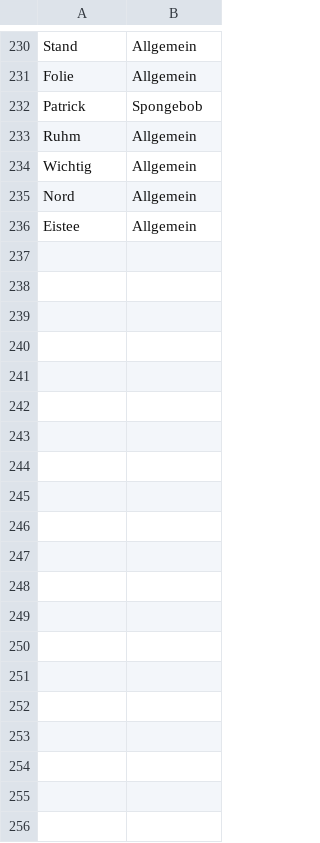
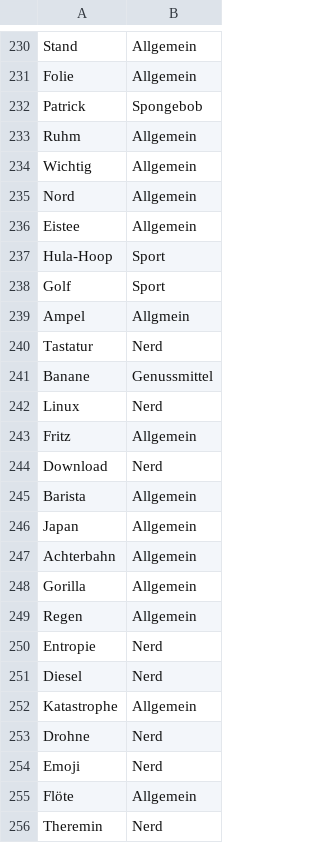
Before and after one commit to vansoest/Rick-T.github.io, a CSV file: JustOne/assets/data/terms.csv, drawn as a sheet; only a part is shown, gaps mark what is left out; the diff covers the shown part only; the diff names each change by its address in the sheet, - before the commit and + after, or states it on an @@ line.

Commit message:
Updated terms.csv
* Updated terms.csv

* Updated terms.csv

* Updated terms.csv

* Updated terms.csv

* Updated terms.csv

* Updated terms.csv

* Updated terms.csv

* Updated terms.csv

* Fix broken code

---------

Co-authored-by: Patrick Teubner <patrick.teubner@rub.de>

```diff
--- a/JustOne/assets/data/terms.csv
+++ b/JustOne/assets/data/terms.csv
+row 237: Hula-Hoop | Sport
+row 238: Golf | Sport
+row 239: Ampel | Allgmein
+row 240: Tastatur | Nerd
+row 241: Banane | Genussmittel
+row 242: Linux | Nerd
+row 243: Fritz | Allgemein
+row 244: Download | Nerd
+row 245: Barista | Allgemein
+row 246: Japan | Allgemein
+row 247: Achterbahn | Allgemein
+row 248: Gorilla | Allgemein
+row 249: Regen | Allgemein
+row 250: Entropie | Nerd
+row 251: Diesel | Nerd
+row 252: Katastrophe | Allgemein
+row 253: Drohne | Nerd
+row 254: Emoji | Nerd
+row 255: Flöte | Allgemein
+row 256: Theremin | Nerd
```
Also changed, not shown: 65 added rows elsewhere in this file.
